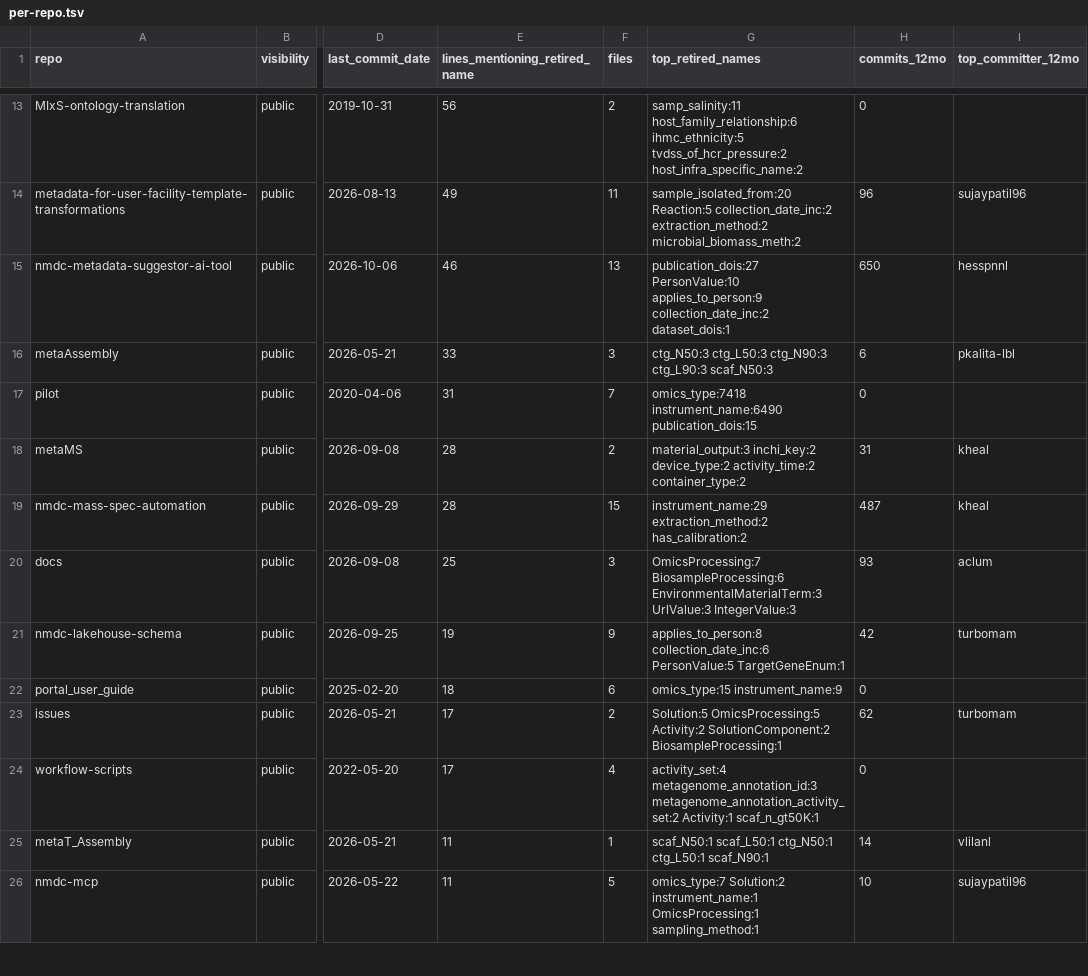
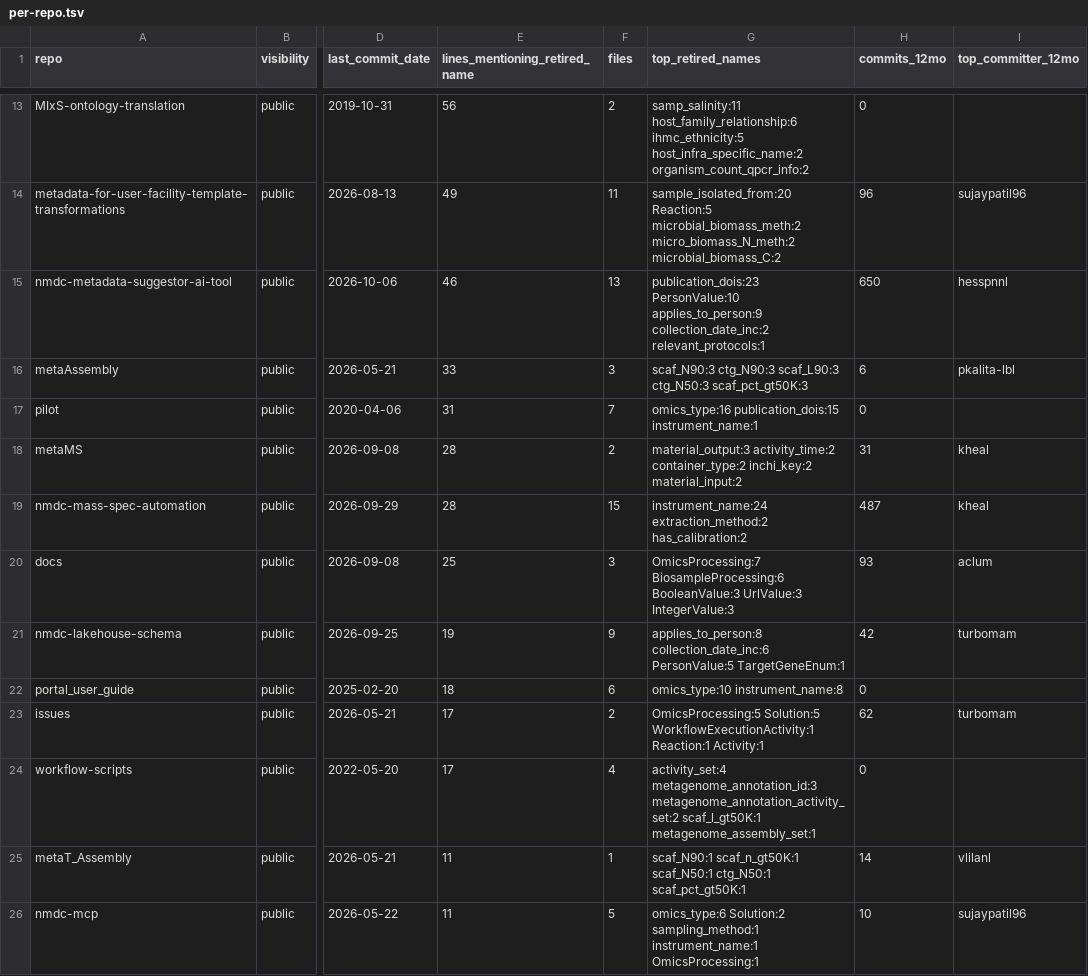
Before and after one commit to turbomam/issue-attachments, a TSV file: issues/retired-element-names-2026-10-08/per-repo.tsv, drawn as a sheet; only a part is shown, gaps mark what is left out; the diff covers the shown part only; the diff names each change by its address in the sheet, - before the commit and + after, or states it on an @@ line.

Commit message:
Rescan with NUL-separated file names so per-repo counts reconcile with mentions
File names containing a colon were split in the wrong place, which undercounted nmdc_automation by about 42,000 lines.

```diff
--- a/issues/retired-element-names-2026-10-08/per-repo.tsv
+++ b/issues/retired-element-names-2026-10-08/per-repo.tsv
-G13 (top_retired_names): …host_family_relationship:6 ihmc_ethnicity:5 tvdss_of_hcr_pressure:2 host_infra_specific_name:2
+G13 (top_retired_names): …host_family_relationship:6 ihmc_ethnicity:5 host_infra_specific_name:2 organism_count_qpcr_info:2
-G14 (top_retired_names): sample_isolated_from:20 Reaction:5 collection_date_inc:2 extraction_method:2 microbial_biomass_meth:2
+G14 (top_retired_names): sample_isolated_from:20 Reaction:5 microbial_biomass_meth:2 micro_biomass_N_meth:2 microbial_biomass_C:2
-G15 (top_retired_names): publication_dois:27 PersonValue:10 applies_to_person:9 collection_date_inc:2 dataset_dois:1
+G15 (top_retired_names): publication_dois:23 PersonValue:10 applies_to_person:9 collection_date_inc:2 relevant_protocols:1
-G16 (top_retired_names): ctg_N50:3 ctg_L50:3 ctg_N90:3 ctg_L90:3 scaf_N50:3
+G16 (top_retired_names): scaf_N90:3 ctg_N90:3 scaf_L90:3 ctg_N50:3 scaf_pct_gt50K:3
-G17 (top_retired_names): omics_type:7418 instrument_name:6490 publication_dois:15
+G17 (top_retired_names): omics_type:16 publication_dois:15 instrument_name:1
-G18 (top_retired_names): material_output:3 inchi_key:2 device_type:2 activity_time:2 container_type:2
+G18 (top_retired_names): material_output:3 activity_time:2 container_type:2 inchi_key:2 material_input:2
-G19 (top_retired_names): instrument_name:29 extraction_method:2 has_calibration:2
+G19 (top_retired_names): instrument_name:24 extraction_method:2 has_calibration:2
-G20 (top_retired_names): OmicsProcessing:7 BiosampleProcessing:6 EnvironmentalMaterialTerm:3 UrlValue:3 IntegerValue:3
+G20 (top_retired_names): OmicsProcessing:7 BiosampleProcessing:6 BooleanValue:3 UrlValue:3 IntegerValue:3
-G22 (top_retired_names): omics_type:15 instrument_name:9
+G22 (top_retired_names): omics_type:10 instrument_name:8
-G23 (top_retired_names): Solution:5 OmicsProcessing:5 Activity:2 SolutionComponent:2 BiosampleProcessing:1
+G23 (top_retired_names): OmicsProcessing:5 Solution:5 WorkflowExecutionActivity:1 Reaction:1 Activity:1
-G24 (top_retired_names): …metagenome_annotation_id:3 metagenome_annotation_activity_set:2 Activity:1 scaf_n_gt50K:1
+G24 (top_retired_names): …metagenome_annotation_id:3 metagenome_annotation_activity_set:2 scaf_l_gt50K:1 metagenome_assembly_set:1
-G25 (top_retired_names): scaf_N50:1 scaf_L50:1 ctg_N50:1 ctg_L50:1 scaf_N90:1
+G25 (top_retired_names): scaf_N90:1 scaf_n_gt50K:1 scaf_N50:1 ctg_N50:1 scaf_pct_gt50K:1
-G26 (top_retired_names): omics_type:7 Solution:2 instrument_name:1 OmicsProcessing:1 sampling_method:1
+G26 (top_retired_names): omics_type:6 Solution:2 sampling_method:1 instrument_name:1 OmicsProcessing:1
```
Also changed, not shown: 1 added row, 1 removed row and 16 edited cells elsewhere in this file, 2 other files.
